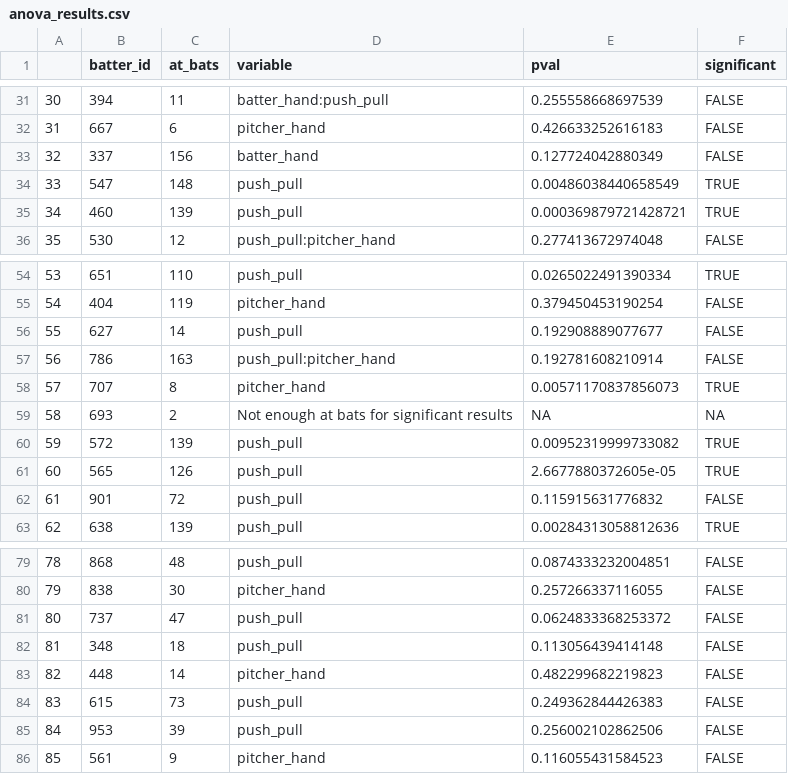
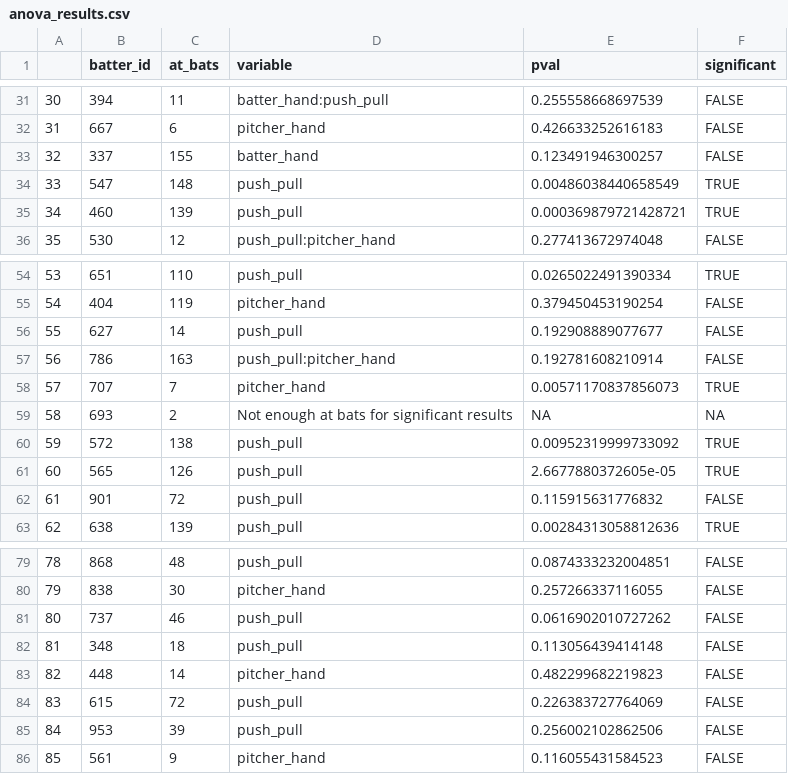
Before and after one commit to dfenny/smt-data-challenge, a CSV file: kens_analysis/anova_results.csv, drawn as a sheet; only a part is shown, gaps mark what is left out; the diff covers the shown part only.

```diff
--- a/kens_analysis/anova_results.csv
+++ b/kens_analysis/anova_results.csv
@@ -32,3 +32,3 @@
 "31","667","6","pitcher_hand","0.426633252616183","FALSE"
-"32","337","156","batter_hand          ","0.127724042880349","FALSE"
+"32","337","155","batter_hand          ","0.123491946300257","FALSE"
 "33","547","148","push_pull             ","0.00486038440658549","TRUE"
@@ -57,5 +57,5 @@
 "56","786","163","push_pull:pitcher_hand","0.192781608210914","FALSE"
-"57","707","8","pitcher_hand          ","0.00571170837856073","TRUE"
+"57","707","7","pitcher_hand          ","0.00571170837856073","TRUE"
 "58","693","2","Not enough at bats for significant results",NA,NA
-"59","572","139","push_pull               ","0.00952319999733082","TRUE"
+"59","572","138","push_pull             ","0.00952319999733092","TRUE"
 "60","565","126","push_pull             ","2.6677880372605e-05","TRUE"
@@ -80,6 +80,6 @@
 "79","838","30","pitcher_hand          ","0.257266337116055","FALSE"
-"80","737","47","push_pull             ","0.0624833368253372","FALSE"
+"80","737","46","push_pull             ","0.0616902010727262","FALSE"
 "81","348","18","push_pull   ","0.113056439414148","FALSE"
 "82","448","14","pitcher_hand","0.482299682219823","FALSE"
-"83","615","73","push_pull             ","0.249362844426383","FALSE"
+"83","615","72","push_pull             ","0.226383727764069","FALSE"
 "84","953","39","push_pull             ","0.256002102862506","FALSE"
```
Also changed, not shown: 24 edited cells elsewhere in this file, kens_analysis/batter_ball_hits.csv, kens_analysis/batter_pitcher_hits.csv, 9 other files.
